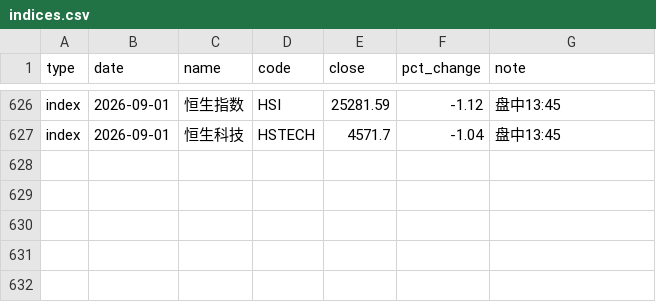
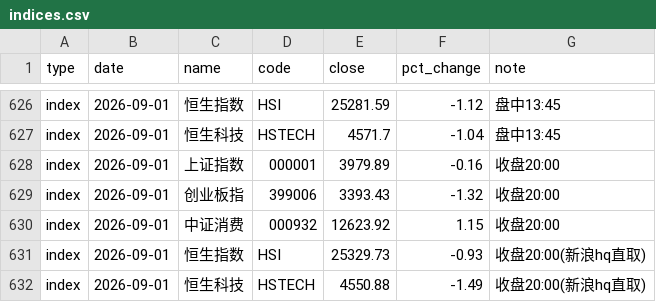
Before and after one commit to yangzai360/WealthHub, a CSV file: data/processed/history/indices.csv, drawn as a sheet; only a part is shown, gaps mark what is left out.

```diff
--- a/data/processed/history/indices.csv
+++ b/data/processed/history/indices.csv
@@ -627 +627,6 @@ index,2026-09-01,恒生指数,HSI,25281.59,-1.12,盘中13:45
 index,2026-09-01,恒生科技,HSTECH,4571.7,-1.04,盘中13:45
+index,2026-09-01,上证指数,000001,3979.89,-0.16,收盘20:00
+index,2026-09-01,创业板指,399006,3393.43,-1.32,收盘20:00
+index,2026-09-01,中证消费,000932,12623.92,1.15,收盘20:00
+index,2026-09-01,恒生指数,HSI,25329.73,-0.93,收盘20:00(新浪hq直取)
+index,2026-09-01,恒生科技,HSTECH,4550.88,-1.49,收盘20:00(新浪hq直取)
```
Also changed, not shown: data/processed/history/etf_intraday.csv, data/processed/history/fund_nav.csv, 13 other files.
